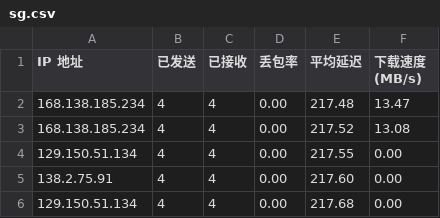
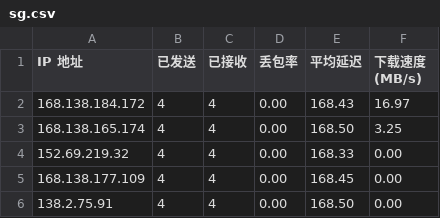
Before and after one commit to vnetgo/CFCDN-Auto, a CSV file: CloudflareST/sg.csv, drawn as a sheet.

```diff
--- a/CloudflareST/sg.csv
+++ b/CloudflareST/sg.csv
@@ -1,6 +1,6 @@
 IP 地址,已发送,已接收,丢包率,平均延迟,下载速度 (MB/s)
-168.138.185.234,4,4,0.00,217.48,13.47
-168.138.185.234,4,4,0.00,217.52,13.08
-129.150.51.134,4,4,0.00,217.55,0.00
-138.2.75.91,4,4,0.00,217.60,0.00
-129.150.51.134,4,4,0.00,217.68,0.00
+168.138.184.172,4,4,0.00,168.43,16.97
+168.138.165.174,4,4,0.00,168.50,3.25
+152.69.219.32,4,4,0.00,168.33,0.00
+168.138.177.109,4,4,0.00,168.45,0.00
+138.2.75.91,4,4,0.00,168.50,0.00
```
Also changed, not shown: 2 other files.
